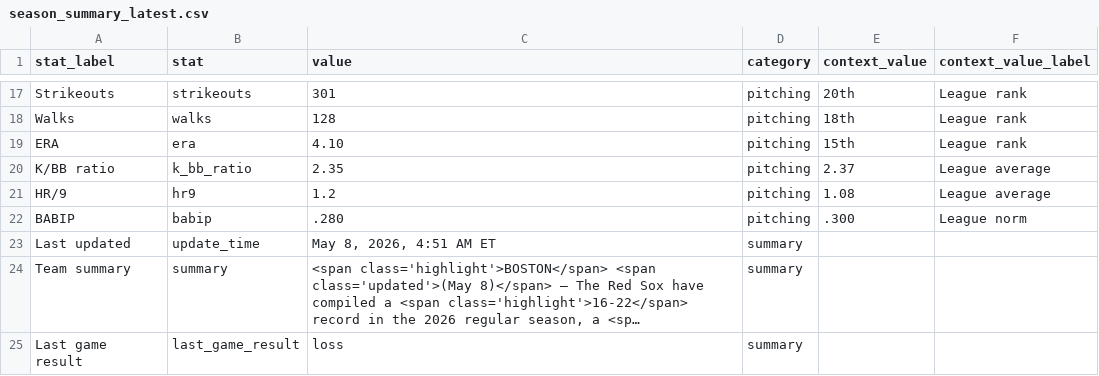
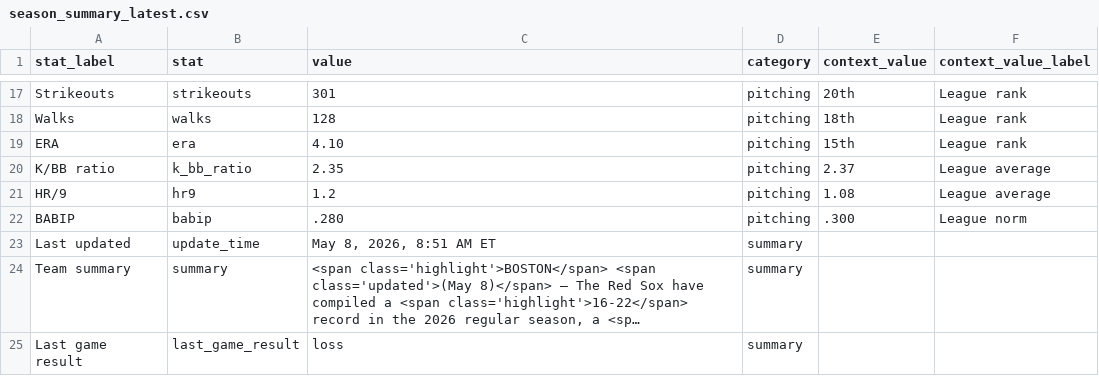
Before and after one commit to sogrady/redsox-bot, a CSV file: data/standings/season_summary_latest.csv, drawn as a sheet; only a part is shown, gaps mark what is left out; long unchanged cells end in …; the diff names each change by its address in the sheet, - before the commit and + after, or states it on an @@ line.

Commit message:
Automated update of Red Sox data, visuals

```diff
--- a/data/standings/season_summary_latest.csv
+++ b/data/standings/season_summary_latest.csv
-C23 (value): May 8, 2026, 4:51 AM ET
+C23 (value): May 8, 2026, 8:51 AM ET
```
Also changed, not shown: 3 other files.
